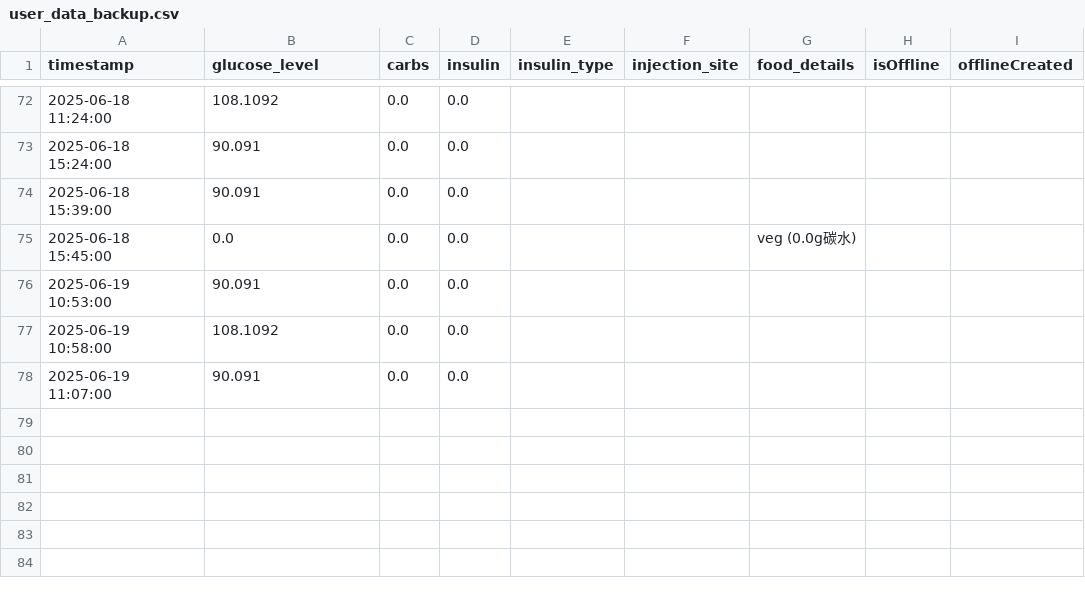
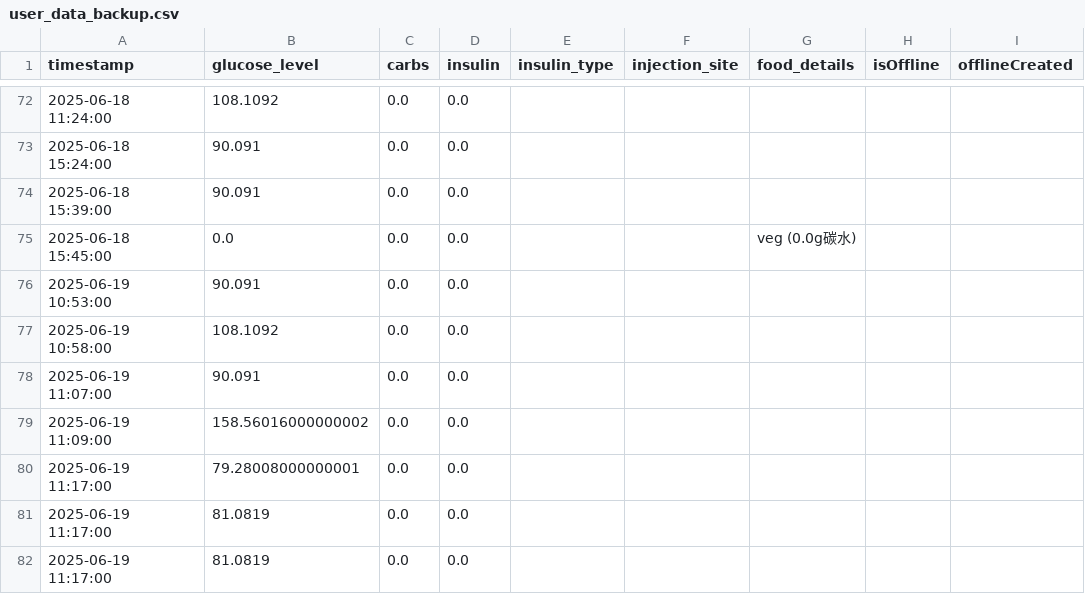
Before and after one commit to Pau610/DiMinder, a CSV file: user_data_backup.csv, drawn as a sheet; only a part is shown, gaps mark what is left out; the diff names each change by its address in the sheet, - before the commit and + after, or states it on an @@ line.

```diff
--- a/user_data_backup.csv
+++ b/user_data_backup.csv
+row 79: 2025-06-19 11:09:00 | 158.56016000000002 | 0.0 | 0.0
+row 80: 2025-06-19 11:17:00 | 79.28008000000001 | 0.0 | 0.0
+row 81: 2025-06-19 11:17:00 | 81.0819 | 0.0 | 0.0
+row 82: 2025-06-19 11:17:00 | 81.0819 | 0.0 | 0.0
```
Also changed, not shown: user_data.csv, user_data_safe.csv, 5 other files.
